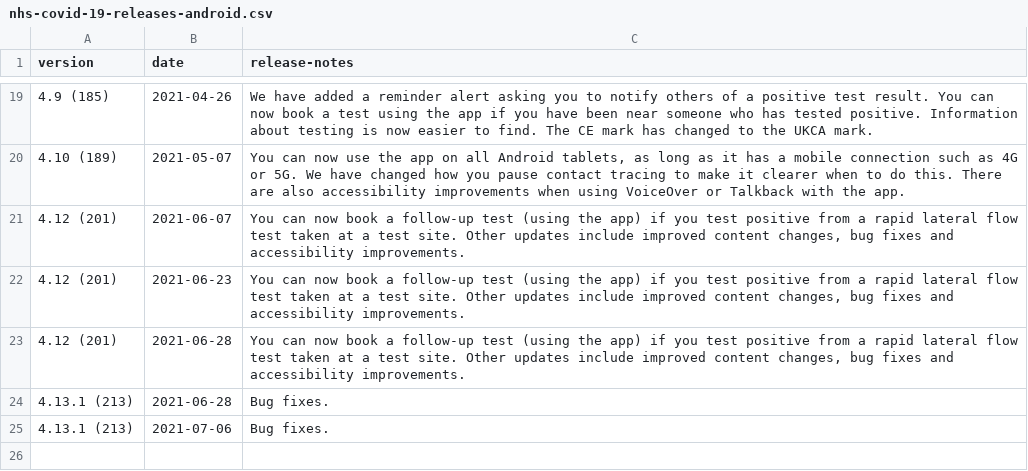
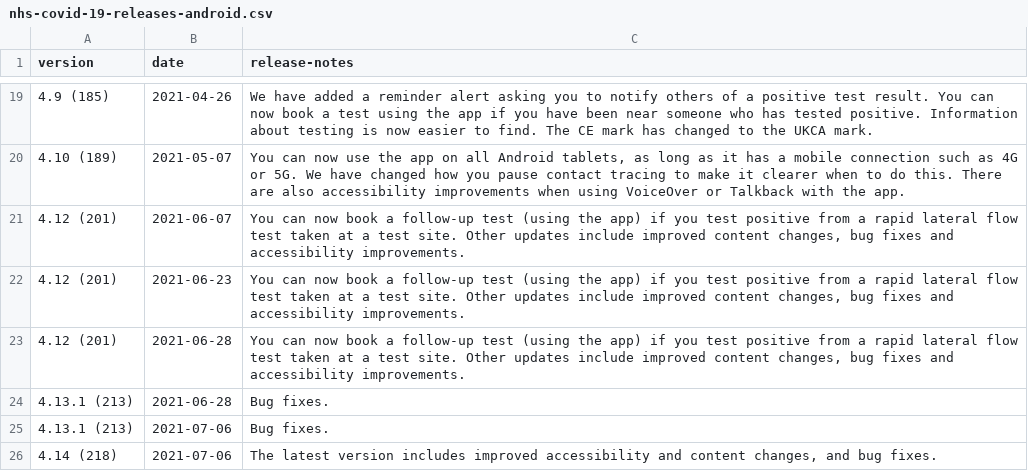
Before and after one commit to test-and-trace-data/releases, a CSV file: data/nhs-covid-19-releases-android.csv, drawn as a sheet; only a part is shown, gaps mark what is left out; the diff names each change by its address in the sheet, - before the commit and + after, or states it on an @@ line.

```diff
--- a/data/nhs-covid-19-releases-android.csv
+++ b/data/nhs-covid-19-releases-android.csv
+row 26: 4.14 (218) | 2021-07-06 | The latest version includes improved accessibility and content changes, and bug fixes.
```
Also changed, not shown: 2 other files.
